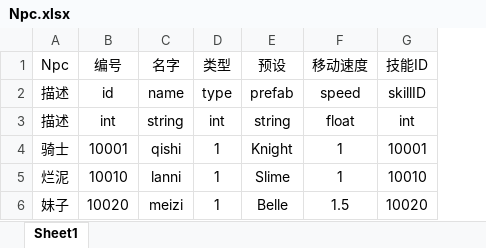
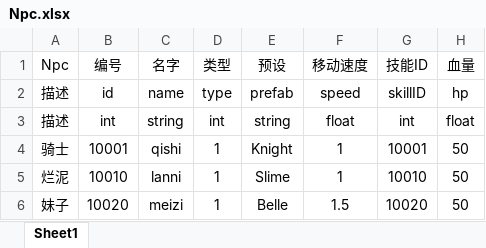
Before and after one commit to Hengle/GameDemoDocument, an Excel workbook: Table/Npc.xlsx, sheet Sheet1, drawn as a sheet; values as stored, in another font and other column widths than the file's, no borders; conditional formats not drawn; the diff names each change by its address in the sheet, - before the commit and + after, or states it on an @@ line.

```diff
--- a/Table/Npc.xlsx (sheet Sheet1)
+++ b/Table/Npc.xlsx (sheet Sheet1)
+column H (血量), rows 2-6: hp | float | 50 | 50 | 50
```
Also changed, not shown: 3 other files.
